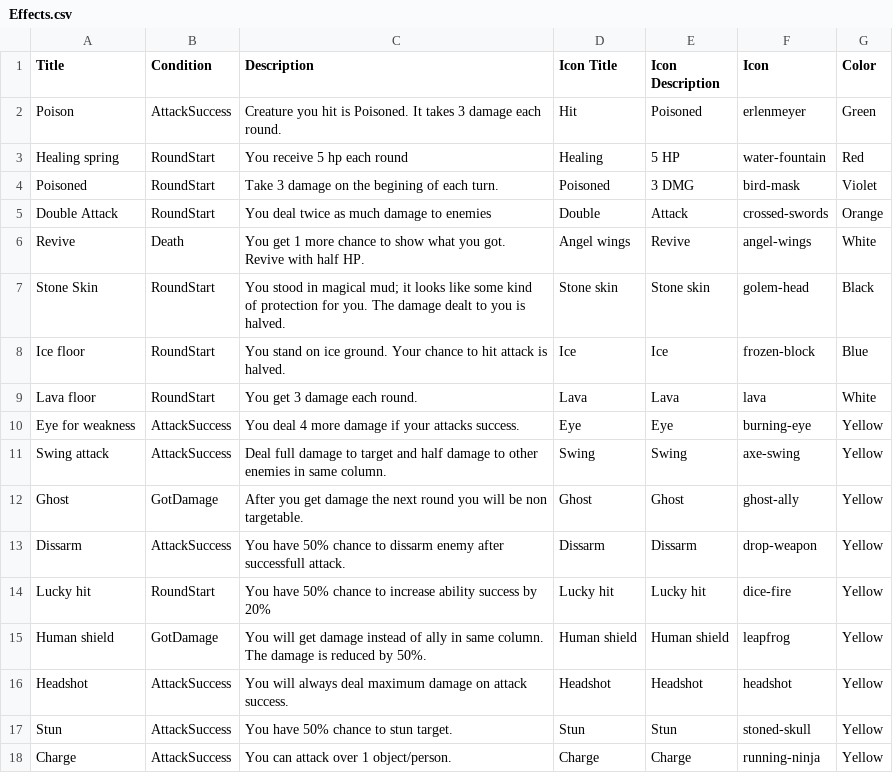
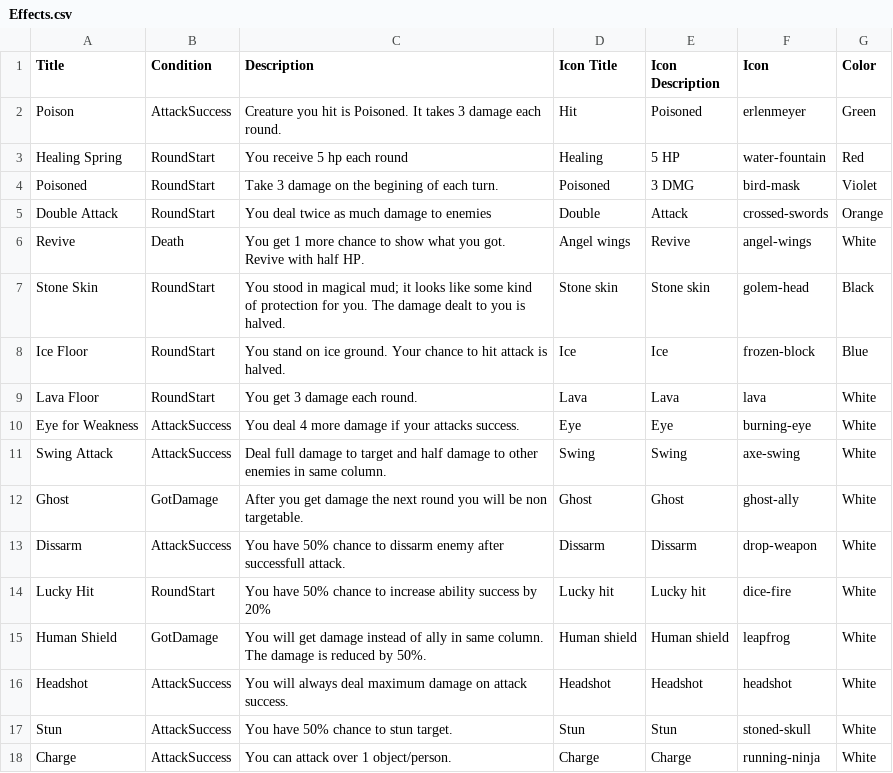
Before and after one commit to xdanca01/pv266-Card-game, a CSV file: Assets/Data/Effects.csv, drawn as a sheet.

Commit message:
Effects introduced

```diff
--- a/Assets/Data/Effects.csv
+++ b/Assets/Data/Effects.csv
@@ -2,3 +2,3 @@ Title,Condition,Description,Icon Title,Icon Description,Icon,Color
 Poison,AttackSuccess,Creature you hit is Poisoned. It takes 3 damage each round.,Hit,Poisoned,erlenmeyer,Green
-Healing spring,RoundStart,You receive 5 hp each round,Healing,5 HP,water-fountain,Red
+Healing Spring,RoundStart,You receive 5 hp each round,Healing,5 HP,water-fountain,Red
 Poisoned,RoundStart,Take 3 damage on the begining of each turn.,Poisoned,3 DMG,bird-mask,Violet
@@ -7,12 +7,12 @@ Revive,Death,You get 1 more chance to show what you got. Revive with half HP.,An
 Stone Skin,RoundStart,You stood in magical mud; it looks like some kind of protection for you. The damage dealt to you is halved.,Stone skin,Stone skin,golem-head,Black
-Ice floor,RoundStart,You stand on ice ground. Your chance to hit attack is halved.,Ice,Ice,frozen-block,Blue
-Lava floor,RoundStart,You get 3 damage each round.,Lava,Lava,lava,White
-Eye for weakness,AttackSuccess,You deal 4 more damage if your attacks success.,Eye,Eye,burning-eye,Yellow
-Swing attack,AttackSuccess,Deal full damage to target and half damage to other enemies in same column.,Swing,Swing,axe-swing,Yellow
-Ghost,GotDamage,After you get damage the next round you will be non targetable.,Ghost,Ghost,ghost-ally,Yellow
-Dissarm,AttackSuccess,You have 50% chance to dissarm enemy after successfull attack.,Dissarm,Dissarm,drop-weapon,Yellow
-Lucky hit,RoundStart,You have 50% chance to increase ability success by 20%,Lucky hit,Lucky hit,dice-fire,Yellow
-Human shield,GotDamage,You will get damage instead of ally in same column. The damage is reduced by 50%.,Human shield,Human shield,leapfrog,Yellow
-Headshot,AttackSuccess,You will always deal maximum damage on attack success.,Headshot,Headshot,headshot,Yellow
-Stun,AttackSuccess,You have 50% chance to stun target.,Stun,Stun,stoned-skull,Yellow
-Charge,AttackSuccess,You can attack over 1 object/person.,Charge,Charge,running-ninja,Yellow
+Ice Floor,RoundStart,You stand on ice ground. Your chance to hit attack is halved.,Ice,Ice,frozen-block,Blue
+Lava Floor,RoundStart,You get 3 damage each round.,Lava,Lava,lava,White
+Eye for Weakness,AttackSuccess,You deal 4 more damage if your attacks success.,Eye,Eye,burning-eye,White
+Swing Attack,AttackSuccess,Deal full damage to target and half damage to other enemies in same column.,Swing,Swing,axe-swing,White
+Ghost,GotDamage,After you get damage the next round you will be non targetable.,Ghost,Ghost,ghost-ally,White
+Dissarm,AttackSuccess,You have 50% chance to dissarm enemy after successfull attack.,Dissarm,Dissarm,drop-weapon,White
+Lucky Hit,RoundStart,You have 50% chance to increase ability success by 20%,Lucky hit,Lucky hit,dice-fire,White
+Human Shield,GotDamage,You will get damage instead of ally in same column. The damage is reduced by 50%.,Human shield,Human shield,leapfrog,White
+Headshot,AttackSuccess,You will always deal maximum damage on attack success.,Headshot,Headshot,headshot,White
+Stun,AttackSuccess,You have 50% chance to stun target.,Stun,Stun,stoned-skull,White
+Charge,AttackSuccess,You can attack over 1 object/person.,Charge,Charge,running-ninja,White
```
Also changed, not shown: Assets/Data/Battlefield.csv, 14 other files.
